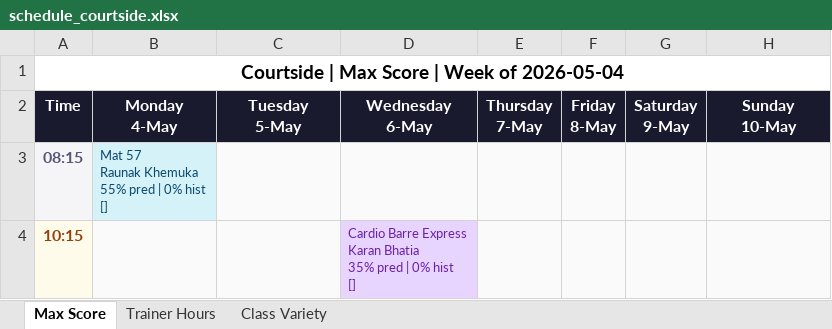
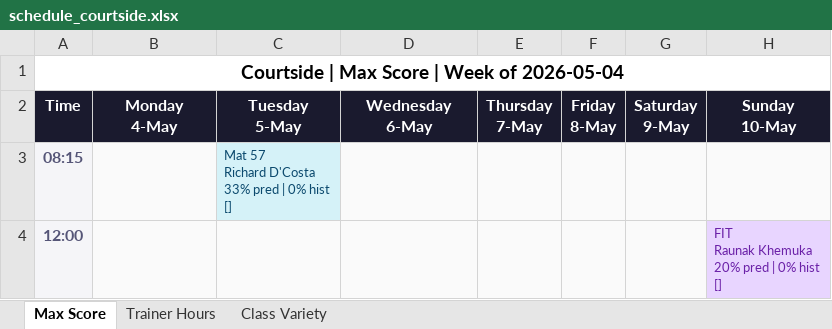
Before and after one commit to Jimmeey23/make-my-schedule, an Excel workbook: outputs/schedule_courtside.xlsx, sheet Max Score, drawn as a sheet; values as stored, in another font and other column widths than the file's, no borders; removed rows and columns are numbered as before the commit, all else as after; ↵ is a line break in a cell; the diff names each change by its address in the sheet, - before the commit and + after, or states it on an @@ line.

```diff
--- a/outputs/schedule_courtside.xlsx (sheet Max Score)
+++ b/outputs/schedule_courtside.xlsx (sheet Max Score)
-B3 (Monday 4-May): Mat 57 ↵ Raunak Khemuka ↵ 55% pred | 0% hist ↵ []
+B3 (Monday 4-May): (empty)
-B3 fill: #D5F2F8
+B3 fill: #FAFAFA
-C3 (Tuesday 5-May): (empty)
+C3 (Tuesday 5-May): Mat 57 ↵ Richard D'Costa ↵ 33% pred | 0% hist ↵ []
-C3 fill: #FAFAFA
+C3 fill: #D5F2F8
-row 4: 10:15 |  |  | Cardio Barre Express ↵ Karan Bhatia ↵ 35% pred | 0% hist ↵ []
+row 4: 12:00 |  |  |  |  |  |  | FIT ↵ Raunak Khemuka ↵ 20% pred | 0% hist ↵ []
```
Also changed, not shown: sheet Trainer Hours, sheet Class Variety, outputs/schedule_copper_cloves.xlsx, outputs/schedule_kenkere.xlsx, 28 other files.
